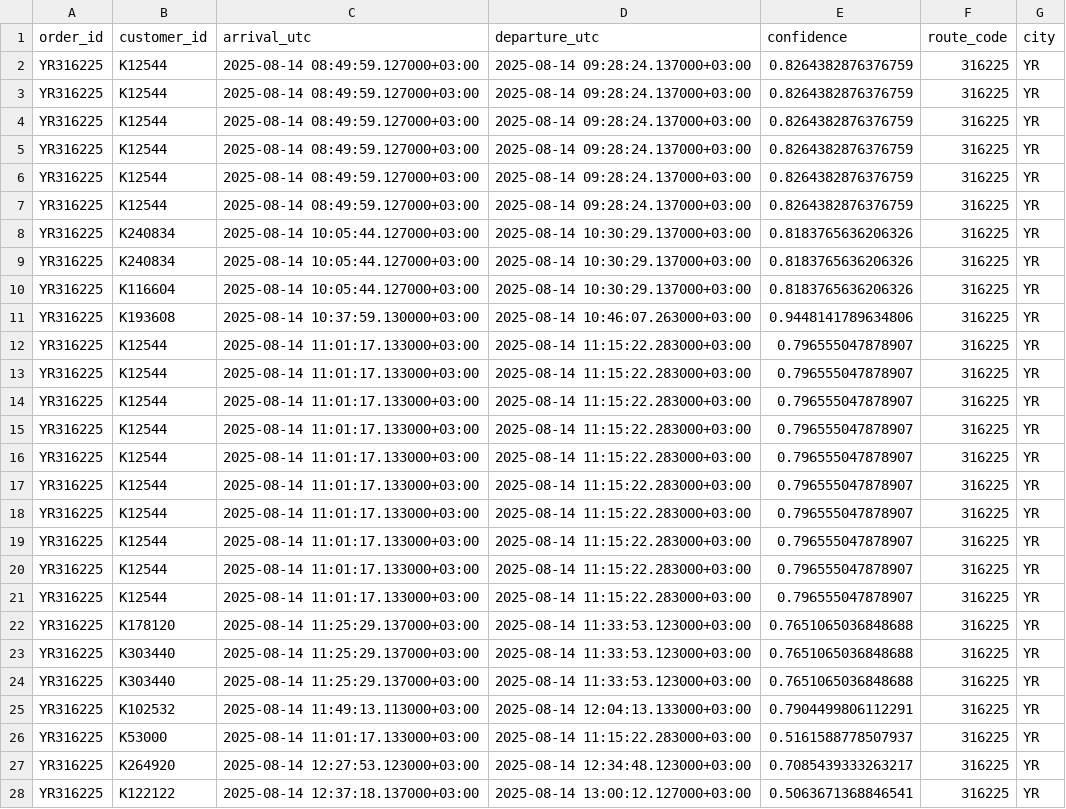
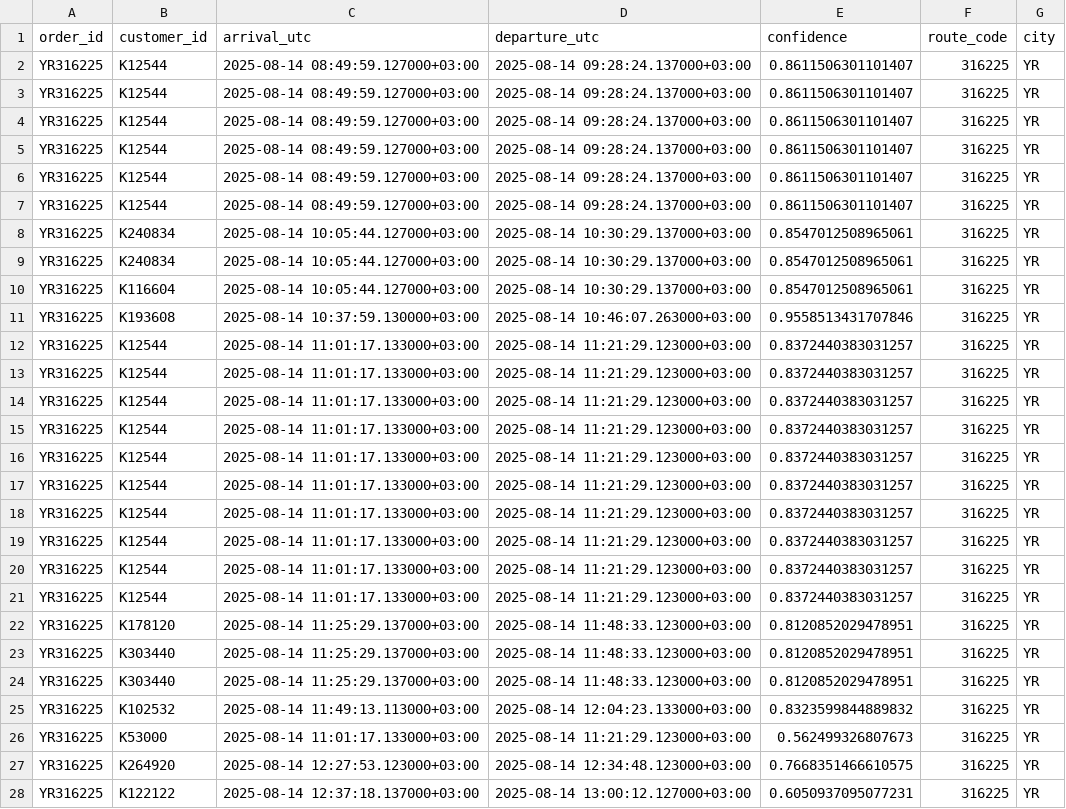
Before and after one commit to senyayukhnev/Simple_arrive_problem, a CSV file: data/output_test_test_test.csv, drawn as a sheet; only a part is shown; the diff covers the shown part only; the diff names each change by its address in the sheet, - before the commit and + after, or states it on an @@ line.

```diff
--- a/data/output_test_test_test.csv
+++ b/data/output_test_test_test.csv
-E2:E7 (confidence): 0.8264382876376759
+E2:E7 (confidence): 0.8611506301101407
-E8:E10 (confidence): 0.8183765636206326
+E8:E10 (confidence): 0.8547012508965061
-E11 (confidence): 0.9448141789634806
+E11 (confidence): 0.9558513431707846
-D12:D21 (departure_utc): 2025-08-14 11:15:22.283000+03:00
+D12:D21 (departure_utc): 2025-08-14 11:21:29.123000+03:00
-E12:E21 (confidence): 0.796555047878907
+E12:E21 (confidence): 0.8372440383031257
-D22:D24 (departure_utc): 2025-08-14 11:33:53.123000+03:00
+D22:D24 (departure_utc): 2025-08-14 11:48:33.123000+03:00
-E22:E24 (confidence): 0.7651065036848688
+E22:E24 (confidence): 0.8120852029478951
-D25 (departure_utc): 2025-08-14 12:04:13.133000+03:00
+D25 (departure_utc): 2025-08-14 12:04:23.133000+03:00
-E25 (confidence): 0.7904499806112291
+E25 (confidence): 0.8323599844889832
-D26 (departure_utc): 2025-08-14 11:15:22.283000+03:00
+D26 (departure_utc): 2025-08-14 11:21:29.123000+03:00
-E26 (confidence): 0.5161588778507937
+E26 (confidence): 0.562499326807673
-E27 (confidence): 0.7085439333263217
+E27 (confidence): 0.7668351466610575
-E28 (confidence): 0.5063671368846541
+E28 (confidence): 0.6050937095077231
```
Also changed, not shown: 4 edited cells elsewhere in this file, 4 other files.
